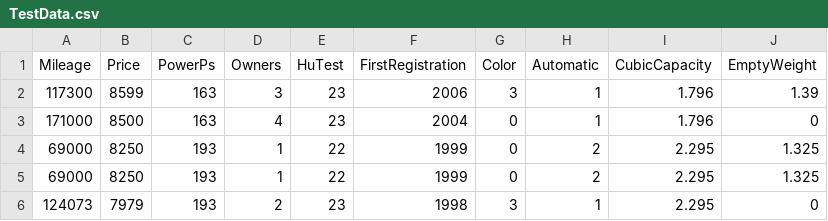
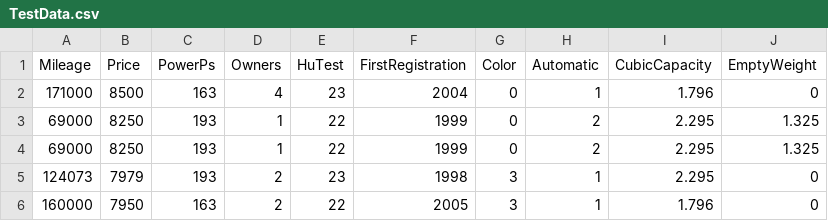
Before and after one commit to TheJongu/ML_SLK_PricePrediction, a CSV file: CarExample/Data/SeperatedTestData/TestData.csv, drawn as a sheet; only a part is shown; the shorter side is filled out with more unchanged rows; the diff names each change by its address in the sheet, - before the commit and + after, or states it on an @@ line.

```diff
--- a/CarExample/Data/SeperatedTestData/TestData.csv
+++ b/CarExample/Data/SeperatedTestData/TestData.csv
-row 2: 117300 | 8599 | 163 | 3 | 23 | 2006 | 3 | 1 | 1.796 | 1.39
```
Also changed, not shown: CarExample/catboost_info/time_left.tsv, 4 other files.
